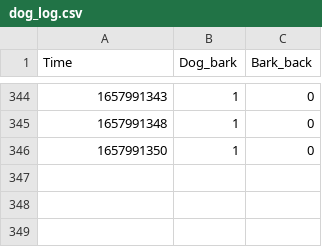
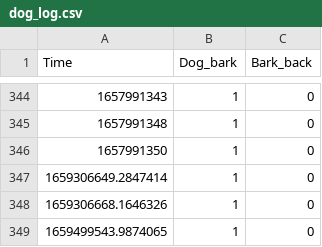
Before and after one commit to mrclarksmith/Dogtor-AI, a CSV file: log_data/dog_log.csv, drawn as a sheet; only a part is shown, gaps mark what is left out; the diff names each change by its address in the sheet, - before the commit and + after, or states it on an @@ line.

```diff
--- a/log_data/dog_log.csv
+++ b/log_data/dog_log.csv
+row 347: 1659306649.2847414 | 1 | 0
+row 348: 1659306668.1646326 | 1 | 0
+row 349: 1659499543.9874065 | 1 | 0
```
Also changed, not shown: 2 other files.
